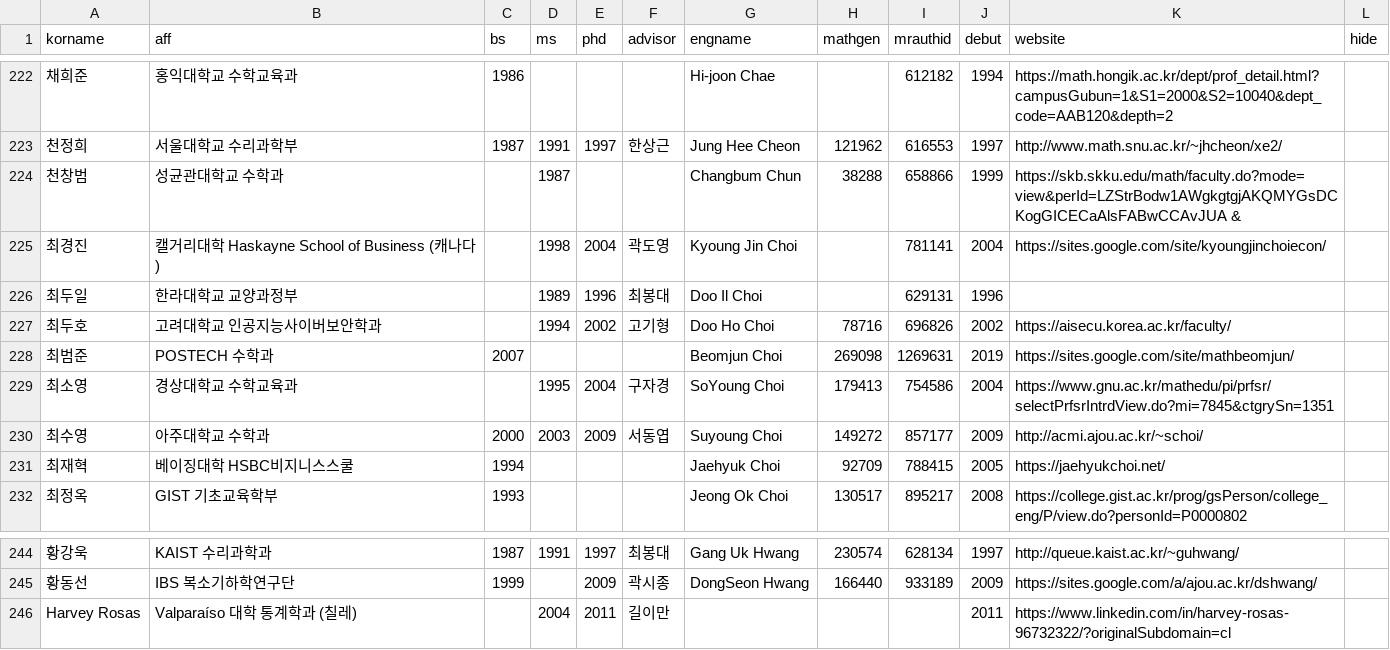
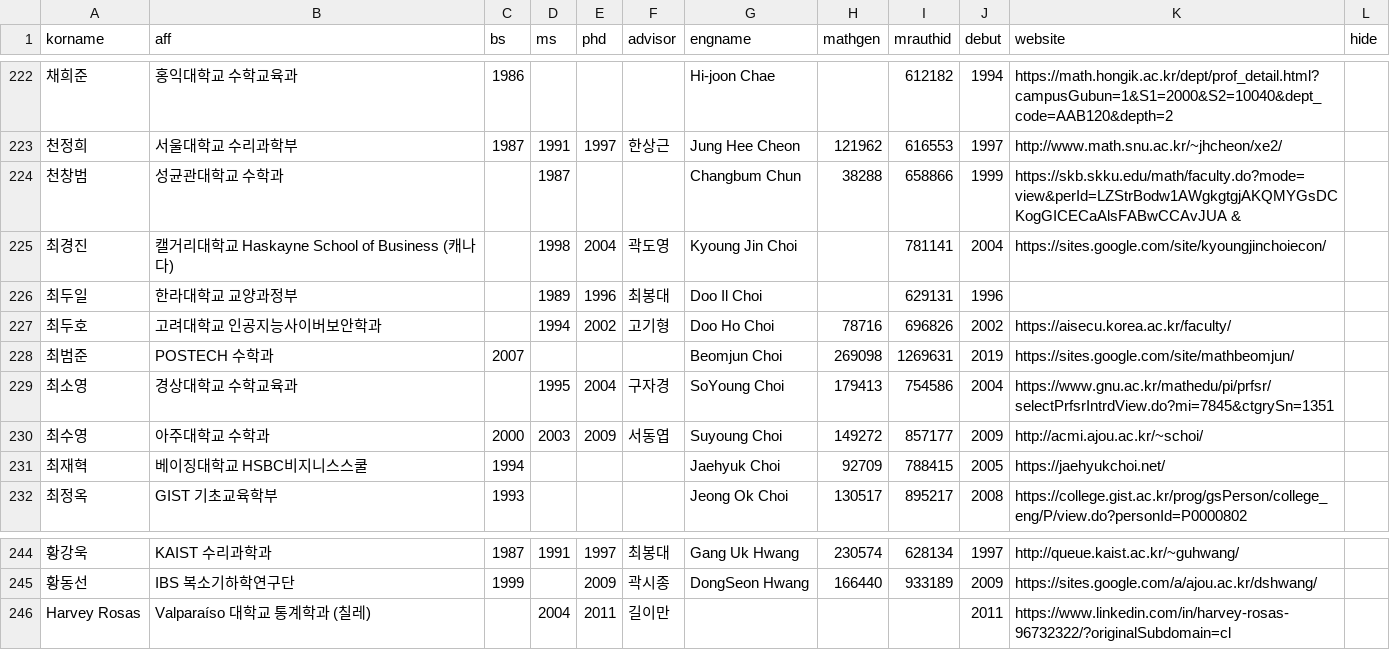
Before and after one commit to mathsci-kaist/mathsci-kaist.github.io, a CSV file: _data/people.csv, drawn as a sheet; only a part is shown, gaps mark what is left out; the diff covers the shown part only.

```diff
--- a/_data/people.csv
+++ b/_data/people.csv
@@ -224,3 +224,3 @@ korname,aff,bs,ms,phd,advisor,engname,mathgen,mrauthid,debut,website,hide
 천창범,성균관대학교 수학과,,1987,,,Changbum Chun,38288,658866,1999,https://skb.skku.edu/math/faculty.do?mode=view&perId=LZStrBodw1AWgkgtgjAKQMYGsDCKogGICECaAlsFABwCCAvJUA &,
-최경진,캘거리대학 Haskayne School of Business (캐나다),,1998,2004,곽도영,Kyoung Jin Choi,,781141,2004,https://sites.google.com/site/kyoungjinchoiecon/,
+최경진,캘거리대학교 Haskayne School of Business (캐나다),,1998,2004,곽도영,Kyoung Jin Choi,,781141,2004,https://sites.google.com/site/kyoungjinchoiecon/,
 최두일,한라대학교 교양과정부,,1989,1996,최봉대,Doo Il Choi,,629131,1996,,
@@ -230,3 +230,3 @@ korname,aff,bs,ms,phd,advisor,engname,mathgen,mrauthid,debut,website,hide
 최수영,아주대학교 수학과,2000,2003,2009,서동엽,Suyoung Choi,149272,857177,2009,http://acmi.ajou.ac.kr/~schoi/,
-최재혁,베이징대학 HSBC비지니스스쿨,1994,,,,Jaehyuk Choi,92709,788415,2005,https://jaehyukchoi.net/,
+최재혁,베이징대학교 HSBC비지니스스쿨,1994,,,,Jaehyuk Choi,92709,788415,2005,https://jaehyukchoi.net/,
 최정옥,GIST 기초교육학부,1993,,,,Jeong Ok Choi,130517,895217,2008,https://college.gist.ac.kr/prog/gsPerson/college_eng/P/view.do?personId=P0000802,
@@ -245,2 +245,2 @@ korname,aff,bs,ms,phd,advisor,engname,mathgen,mrauthid,debut,website,hide
 황동선,IBS 복소기하학연구단,1999,,2009,곽시종,DongSeon Hwang,166440,933189,2009,https://sites.google.com/a/ajou.ac.kr/dshwang/,
-Harvey Rosas,Valparaíso 대학 통계학과 (칠레),,2004,2011,길이만,,,,2011,https://www.linkedin.com/in/harvey-rosas-96732322/?originalSubdomain=cl,
+Harvey Rosas,Valparaíso 대학교 통계학과 (칠레),,2004,2011,길이만,,,,2011,https://www.linkedin.com/in/harvey-rosas-96732322/?originalSubdomain=cl,
```
Also changed, not shown: 5 edited cells elsewhere in this file.
